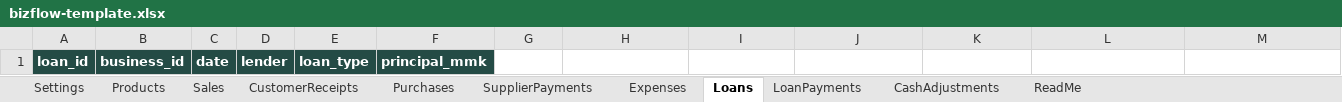
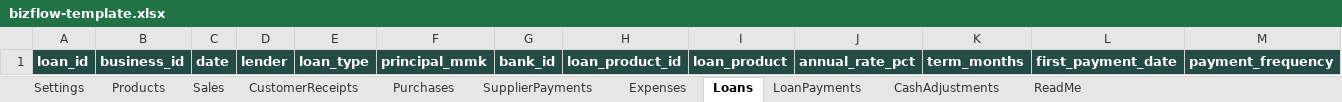
Before and after one commit to AI-Ocean-UXMM-2026/Team-4, an Excel workbook: shared/workbook-template/bizflow-template.xlsx, sheet Loans, drawn as a sheet; values as stored, in another font and other column widths than the file's, no borders; the diff names each change by its address in the sheet, - before the commit and + after, or states it on an @@ line.

Commit message:
Improve Credit Hub loan imports, repayment summaries and document uploads

```diff
--- a/shared/workbook-template/bizflow-template.xlsx (sheet Loans)
+++ b/shared/workbook-template/bizflow-template.xlsx (sheet Loans)
-G1: (empty)
+G1: bank_id
-G1:M1 fill: none
+G1:M1 fill: #244B45
-H1: (empty)
+H1: loan_product_id
-I1: (empty)
+I1: loan_product
-J1: (empty)
+J1: annual_rate_pct
-K1: (empty)
+K1: term_months
-L1: (empty)
+L1: first_payment_date
-M1: (empty)
+M1: payment_frequency
```
Also changed, not shown: sheet ReadMe, 40 other files.
